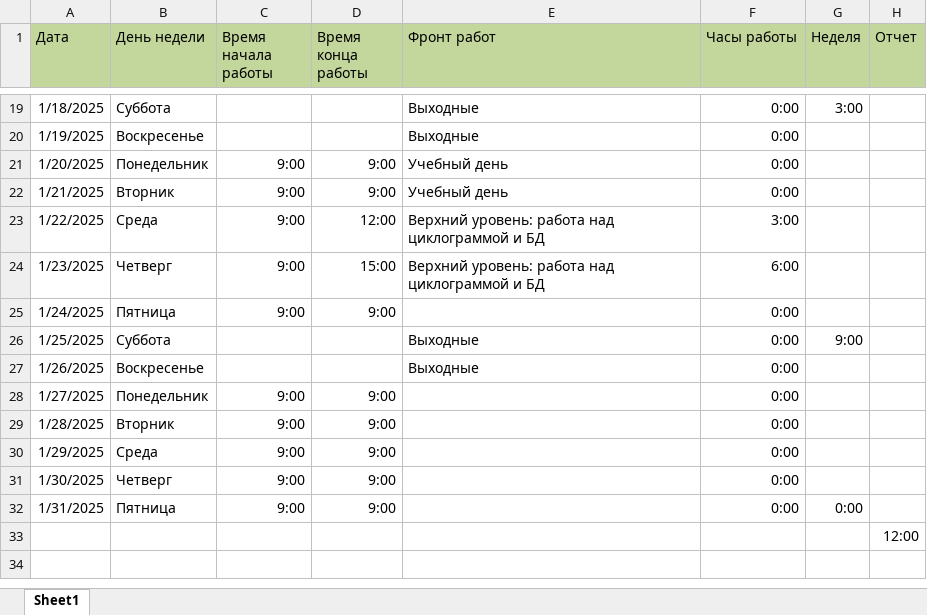
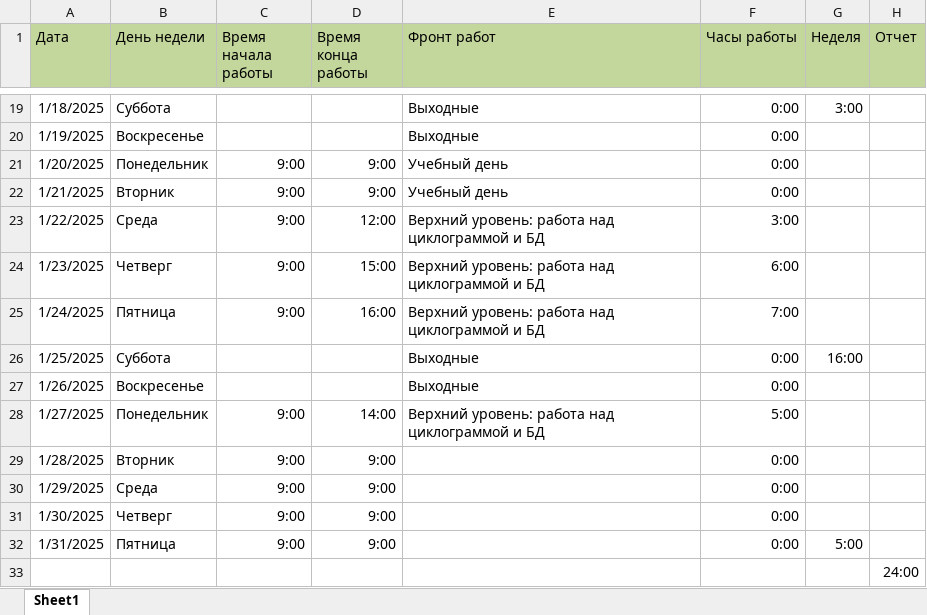
Before and after one commit to SergAub/-, an Excel workbook: Январь 2025.xlsx, sheet Sheet1, drawn as a sheet; only a part is shown, gaps mark what is left out; values as stored, in another font and other column widths than the file's, no borders; the diff names each change by its address in the sheet, - before the commit and + after, or states it on an @@ line.

```diff
--- a/Январь 2025.xlsx (sheet Sheet1)
+++ b/Январь 2025.xlsx (sheet Sheet1)
-D25 (Время конца работы): 9:00
+D25 (Время конца работы): 16:00
-E25 (Фронт работ): (empty)
+E25 (Фронт работ): Верхний уровень: работа над циклограммой и БД
-F25 (Часы работы): 0:00
+F25 (Часы работы): 7:00
-G26 (Неделя): 9:00
+G26 (Неделя): 16:00
-D28 (Время конца работы): 9:00
+D28 (Время конца работы): 14:00
-E28 (Фронт работ): (empty)
+E28 (Фронт работ): Верхний уровень: работа над циклограммой и БД
-F28 (Часы работы): 0:00
+F28 (Часы работы): 5:00
-G32 (Неделя): 0:00
+G32 (Неделя): 5:00
-H33 (Отчет): 12:00
+H33 (Отчет): 24:00
```
Also changed, not shown: Декабрь 2024.xlsx.
